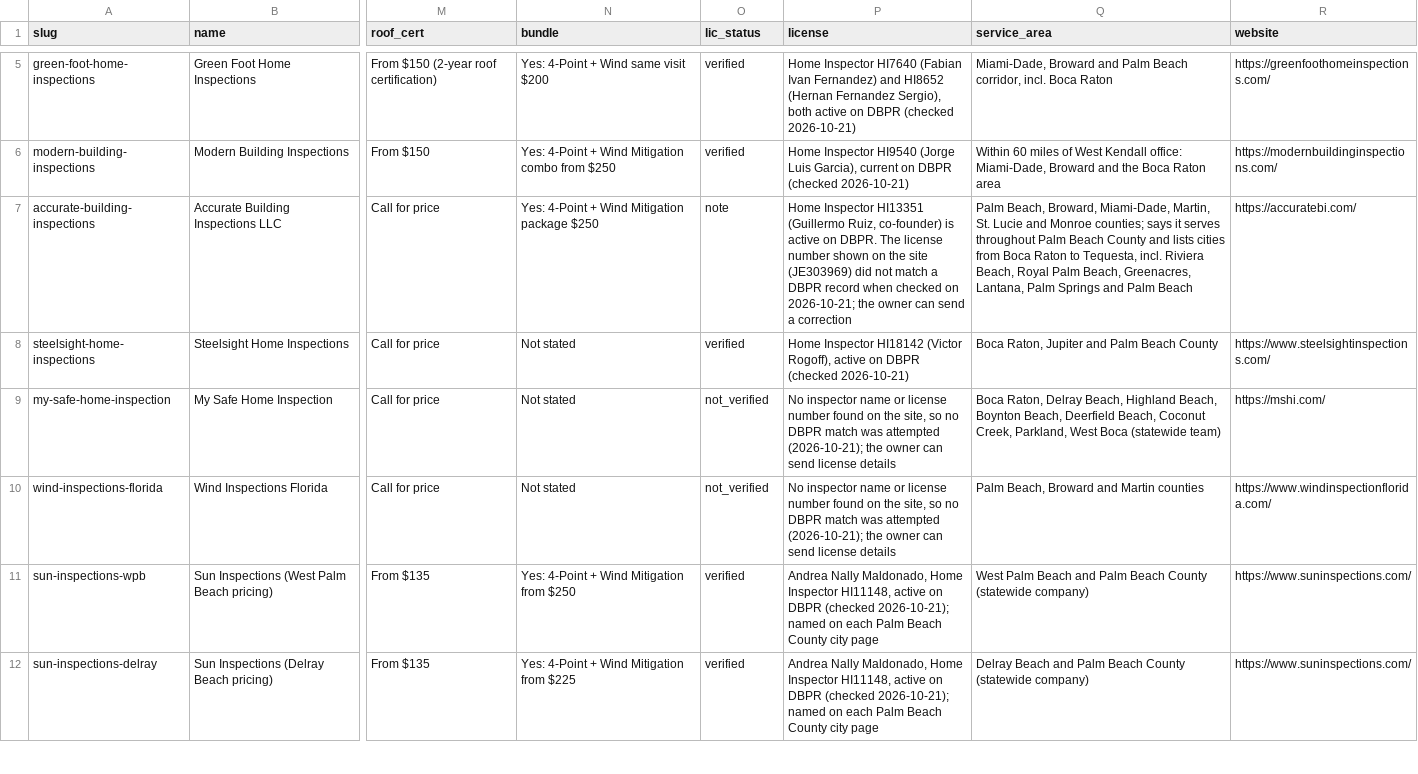
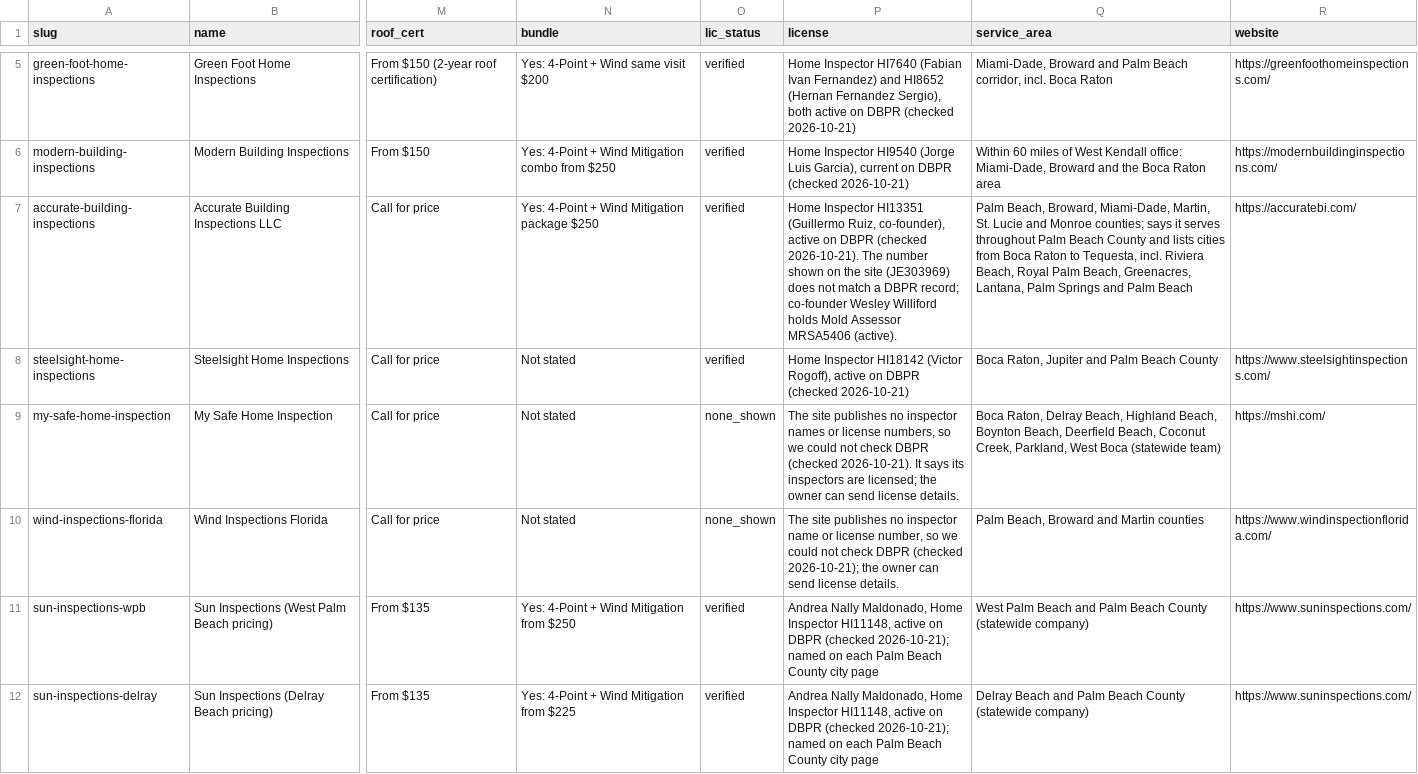
Before and after one commit to lponce1989/pbcinspections, a CSV file: data/inspectors.csv, drawn as a sheet; only a part is shown, gaps mark what is left out; the diff covers the shown part only; the diff names each change by its address in the sheet, - before the commit and + after, or states it on an @@ line.

Commit message:
Compliance pass (1/11): quote form off, license fixes, privacy/terms

```diff
--- a/data/inspectors.csv
+++ b/data/inspectors.csv
-O7 (lic_status): note
+O7 (lic_status): verified
-P7 (license): …(Guillermo Ruiz, co-founder) is active on DBPR. The license number shown on the site (JE303969) did not match a DBPR record when checked on 2026-10-21; the owner can send a correction
+P7 (license): …(Guillermo Ruiz, co-founder), active on DBPR (checked 2026-10-21). The number shown on the site (JE303969) does not match a DBPR record; co-founder Wesley Williford holds Mold Assessor MRSA5406 (active).
-O9:O10 (lic_status): not_verified
+O9:O10 (lic_status): none_shown
-P9 (license): No inspector name or license number found on the site, so no DBPR match was attempted (2026-10-21); the owner can send license details
+P9 (license): The site publishes no inspector names or license numbers, so we could not check DBPR (checked 2026-10-21). It says its inspectors are licensed; the owner can send license details.
-P10 (license): No inspector name or license number found on the site, so no DBPR match was attempted (2026-10-21); the owner can send license details
+P10 (license): The site publishes no inspector name or license number, so we could not check DBPR (checked 2026-10-21); the owner can send license details.
```
Also changed, not shown: 7 edited cells elsewhere in this file, 3 other files.
